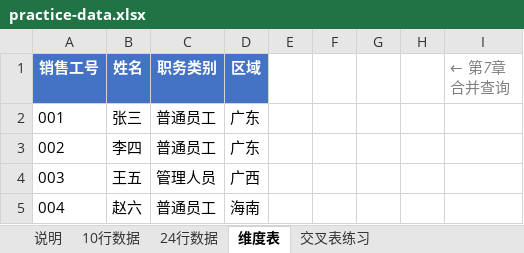
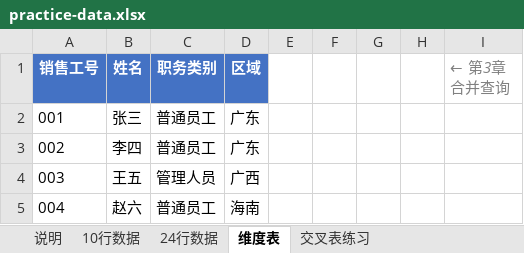
Before and after one commit to sumomowynaut/Excel-analyst-guide, an Excel workbook: practice-data.xlsx, sheet 维度表, drawn as a sheet; values as stored, in another font and other column widths than the file's, no borders; the diff names each change by its address in the sheet, - before the commit and + after, or states it on an @@ line.

```diff
--- a/practice-data.xlsx (sheet 维度表)
+++ b/practice-data.xlsx (sheet 维度表)
-I1: ← 第7章 合并查询
+I1: ← 第3章 合并查询
```
Also changed, not shown: sheet 交叉表练习, sheet 24行数据, sheet 10行数据, sheet 说明, case-data.xlsx, 6 other files.
